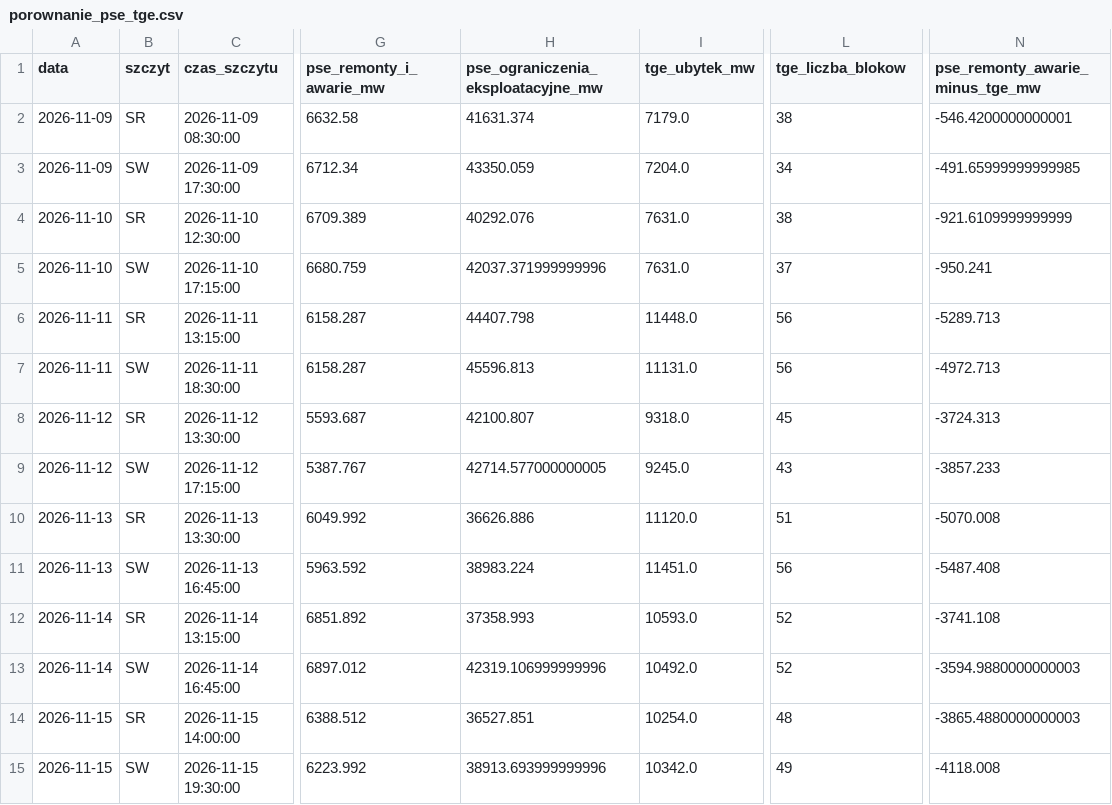
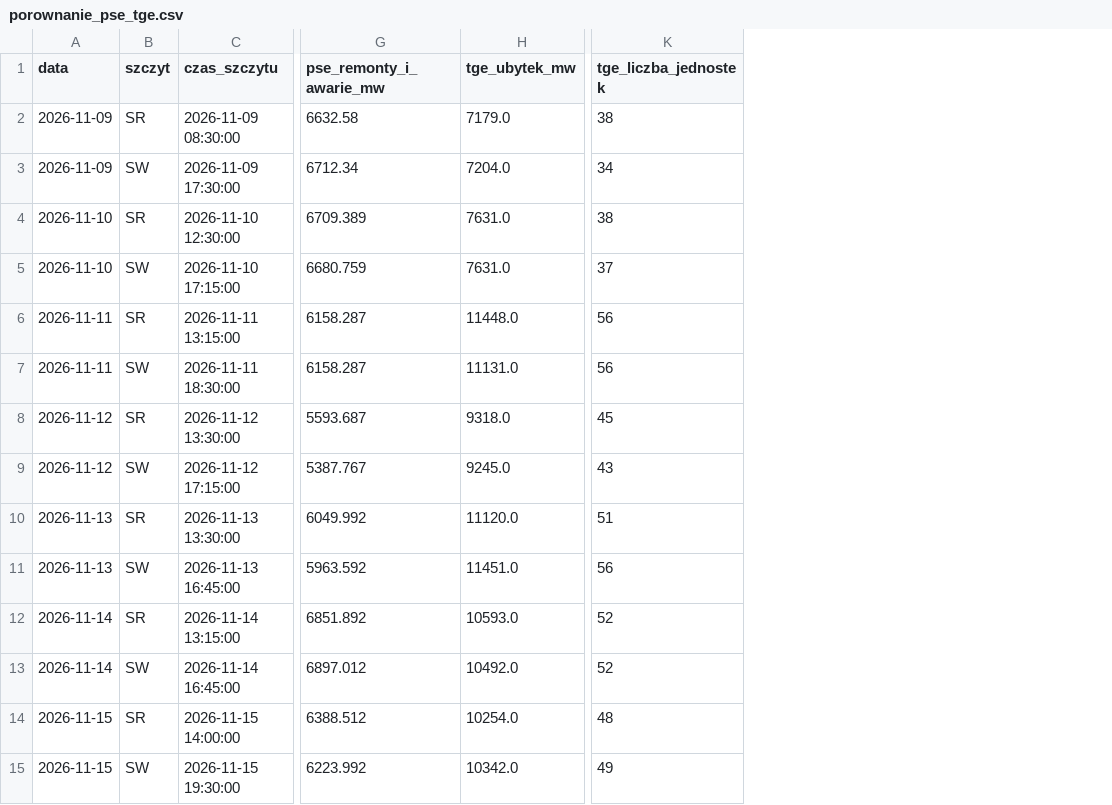
Before and after one commit to ForumEnergiiPL/ubytki, a CSV file: porownanie_pse_tge.csv, drawn as a sheet; only a part is shown, gaps mark what is left out; removed rows and columns are numbered as before the commit, all else as after; the diff names each change by its address in the sheet, - before the commit and + after, or states it on an @@ line.

```diff
--- a/porownanie_pse_tge.csv
+++ b/porownanie_pse_tge.csv
-column H, rows 1-15: pse_ograniczenia_eksploatacyjne_mw | 41631.374 | 43350.059 | 40292.076 | 42037.371999999996 | 44407.798 | 45596.813 | 42100.807 | 42714.577000000005 | 36626.886 | 38983.224 | 37358.993 | 42319.106999999996 | 36527.851 | 38913.693999999996
-column N (pse_remonty_awarie_minus_tge_mw), rows 2-15: -546.4200000000001 | -491.65999999999985 | -921.6109999999999 | -950.241 | -5289.713 | -4972.713 | -3724.313 | -3857.233 | -5070.008 | -5487.408 | -3741.108 | -3594.9880000000003 | -3865.4880000000003 | -4118.008
-K1: tge_liczba_blokow
+K1: tge_liczba_jednostek
```
Also changed, not shown: analityka_dzienna.csv, historia_analityki.csv, 5 other files.
